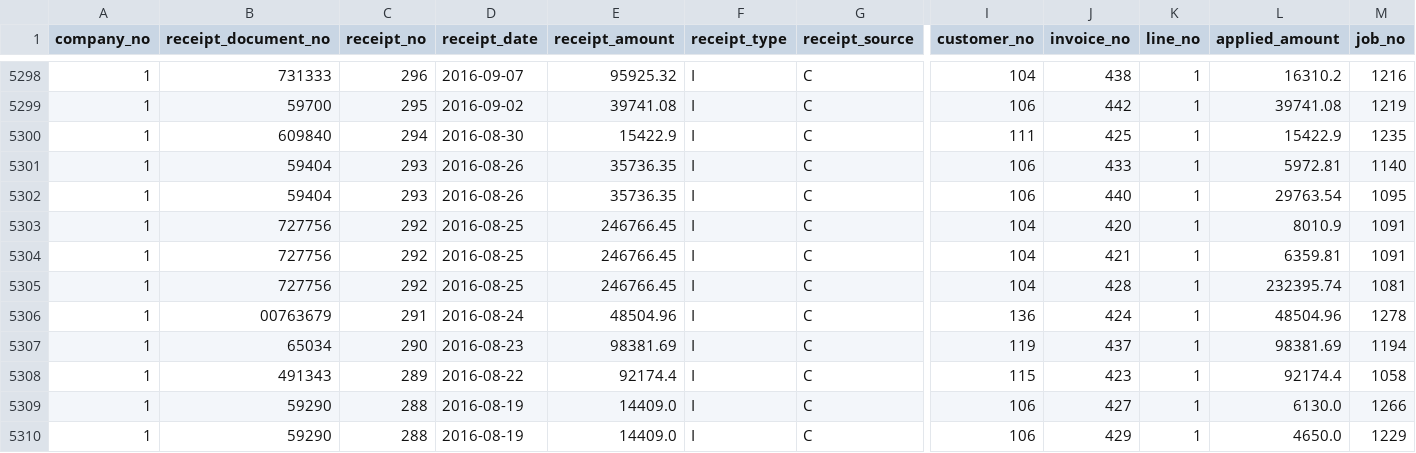
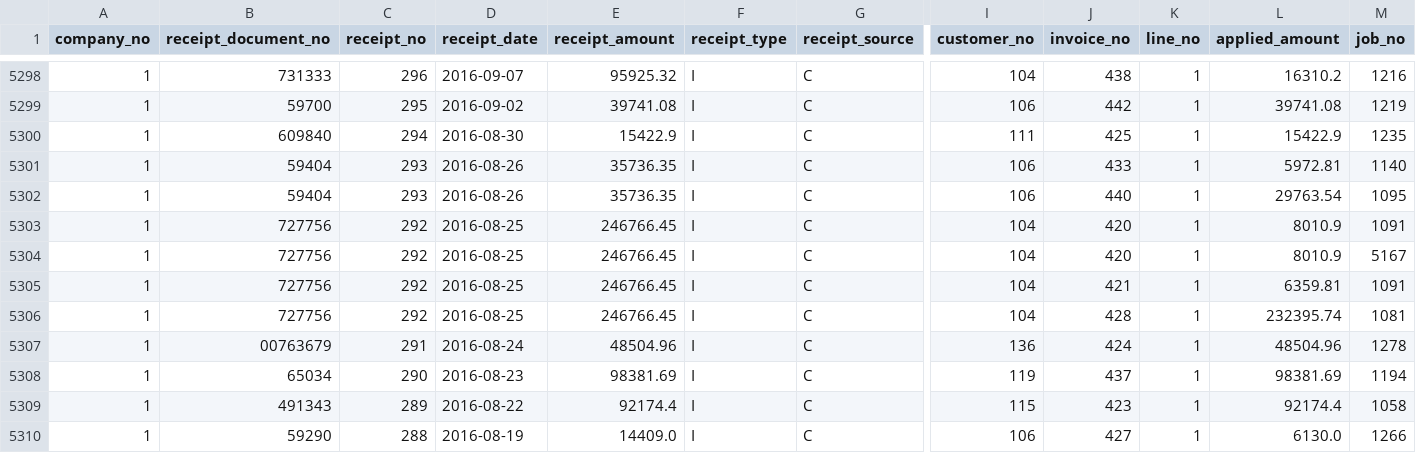
Before and after one commit to josh987123/ftg-foundation-data, a CSV file: data/ar_receipt_job_allocation.csv, drawn as a sheet; only a part is shown, gaps mark what is left out; the shorter side is filled out with more unchanged rows; rows hold the shown columns only; the diff names each change by its address in the sheet, - before the commit and + after, or states it on an @@ line.

```diff
--- a/data/ar_receipt_job_allocation.csv
+++ b/data/ar_receipt_job_allocation.csv
+row 5304: 1 | 727756 | 292 | 2016-08-25 | 246766.45 | I | C | 104 | 420 | 1 | 8010.9 | 5167
```
Also changed, not shown: data/ar_invoice_summary.csv, data/gl_history_all.csv, 10 other files.
